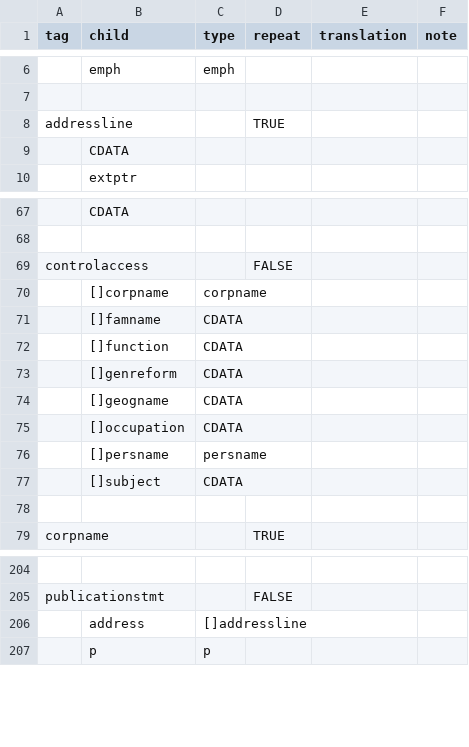
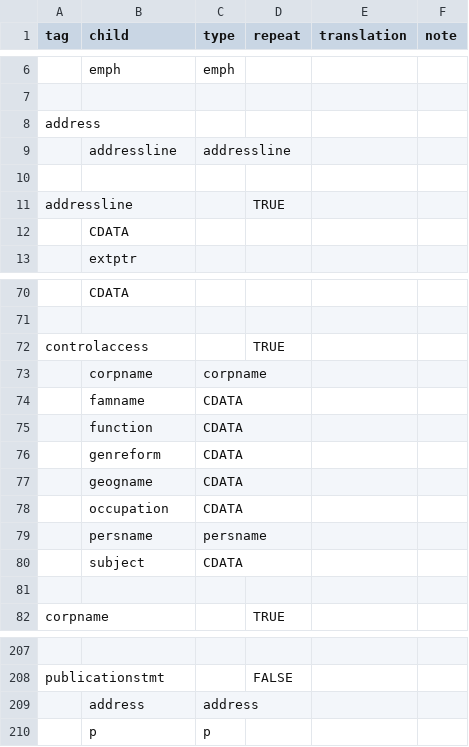
Before and after one commit to nyudlts/fadesign_29-data-model, a CSV file: models.csv, drawn as a sheet; only a part is shown, gaps mark what is left out; addresses are those after the commit; the diff names each change by its address in the sheet, - before the commit and + after, or states it on an @@ line.

Commit message:
removing all [] from child definitions, re-adding <address>

```diff
--- a/models.csv
+++ b/models.csv
+row 8: address
+row 9:  | addressline | addressline
+row 10: (empty)
-D72 (repeat): FALSE
+D72 (repeat): TRUE
-B73 (child): []corpname
+B73 (child): corpname
-B74 (child): []famname
+B74 (child): famname
-B75 (child): []function
+B75 (child): function
-B76 (child): []genreform
+B76 (child): genreform
-B77 (child): []geogname
+B77 (child): geogname
-B78 (child): []occupation
+B78 (child): occupation
-B79 (child): []persname
+B79 (child): persname
-B80 (child): []subject
+B80 (child): subject
-C209 (type): []addressline
+C209 (type): address
```
